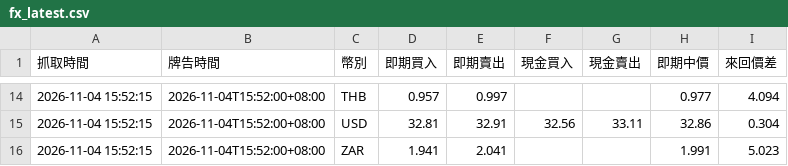
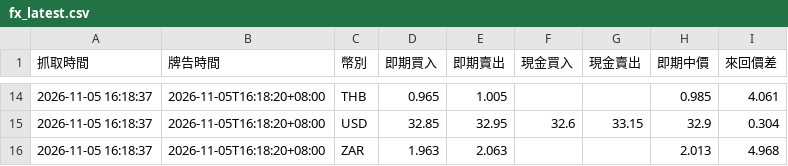
Before and after one commit to BCJACK0125/Bond-Yield-Spread-Calculator, a CSV file: data/fx_latest.csv, drawn as a sheet; only a part is shown, gaps mark what is left out; the diff covers the shown part only.

```diff
--- a/data/fx_latest.csv
+++ b/data/fx_latest.csv
@@ -14,3 +14,3 @@
-2026-11-04 15:52:15,2026-11-04T15:52:00+08:00,THB,0.957,0.997,,,0.977,4.094
-2026-11-04 15:52:15,2026-11-04T15:52:00+08:00,USD,32.81,32.91,32.56,33.11,32.86,0.304
-2026-11-04 15:52:15,2026-11-04T15:52:00+08:00,ZAR,1.941,2.041,,,1.991,5.023
+2026-11-05 16:18:37,2026-11-05T16:18:20+08:00,THB,0.965,1.005,,,0.985,4.061
+2026-11-05 16:18:37,2026-11-05T16:18:20+08:00,USD,32.85,32.95,32.6,33.15,32.9,0.304
+2026-11-05 16:18:37,2026-11-05T16:18:20+08:00,ZAR,1.963,2.063,,,2.013,4.968
```
Also changed, not shown: 81 edited cells elsewhere in this file, data/bonds_latest.csv, 1 other file.
